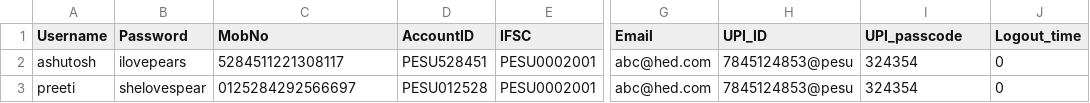
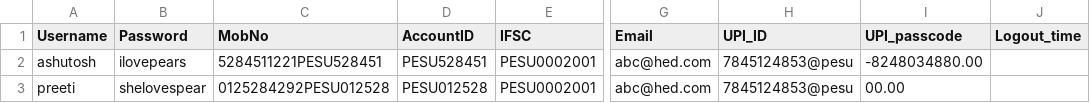
Before and after one commit to 99ashutosh/SimpleBankApplication, a CSV file: data/user_data.csv, drawn as a sheet; only a part is shown, gaps mark what is left out; the diff names each change by its address in the sheet, - before the commit and + after, or states it on an @@ line.

```diff
--- a/data/user_data.csv
+++ b/data/user_data.csv
-C2 (MobNo): 5284511221308117
+C2 (MobNo): 5284511221PESU528451
-I2 (UPI_passcode): 324354
+I2 (UPI_passcode): -8248034880.00
-J2:J3 (Logout_time): 0
+J2:J3 (Logout_time): (empty)
-C3 (MobNo): 0125284292566697
+C3 (MobNo): 0125284292PESU012528
-I3 (UPI_passcode): 324354
+I3 (UPI_passcode): 00.00
```
Also changed, not shown: 7 other files.
